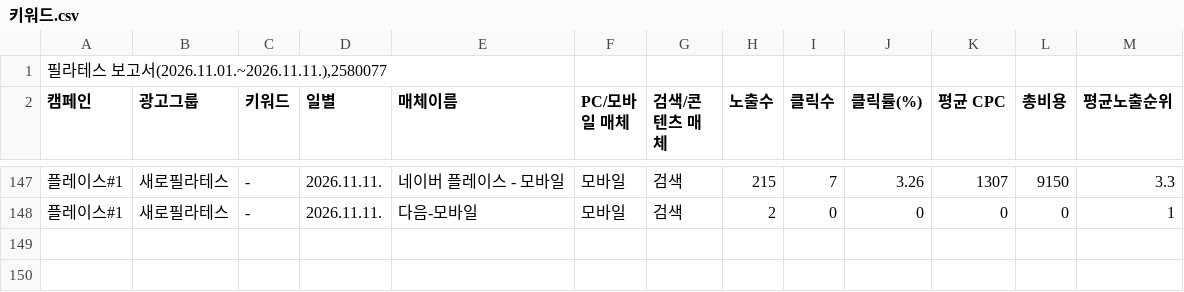
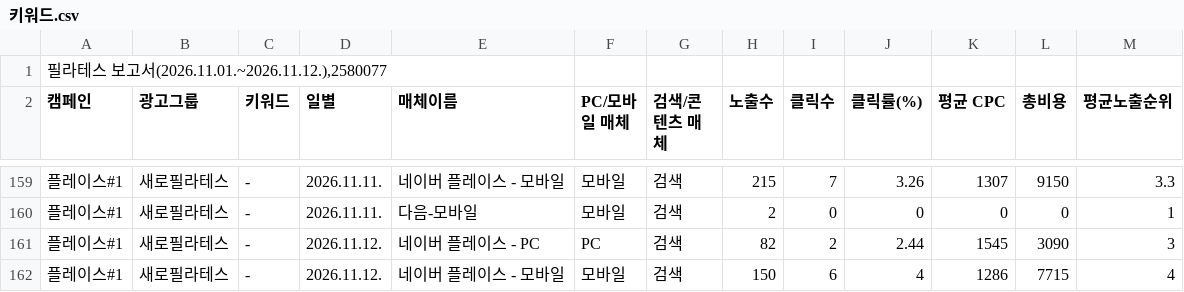
Before and after one commit to LeeKwanBeom/saero-ad-report-skill, a CSV file: data/2026-11/키워드.csv, drawn as a sheet; only a part is shown, gaps mark what is left out; the diff covers the shown part only.

```diff
--- a/data/2026-11/키워드.csv
+++ b/data/2026-11/키워드.csv
@@ -1,2 +1,2 @@
-"필라테스 보고서(2026.11.01.~2026.11.11.),2580077"
+"필라테스 보고서(2026.11.01.~2026.11.12.),2580077"
 캠페인,광고그룹,키워드,일별,매체이름,PC/모바일 매체,검색/콘텐츠 매체,노출수,클릭수,클릭률(%),평균 CPC,총비용,평균노출순위
@@ -148 +160,3 @@
 플레이스#1,새로필라테스,-,2026.11.11.,다음-모바일,모바일,검색,2,0,0,0,0,1
+플레이스#1,새로필라테스,-,2026.11.12.,네이버 플레이스 - PC,PC,검색,82,2,2.44,1545,3090,3
+플레이스#1,새로필라테스,-,2026.11.12.,네이버 플레이스 - 모바일,모바일,검색,150,6,4,1286,7715,4
```
Also changed, not shown: 12 added rows elsewhere in this file, data/2026-11/검색어.csv, data/2026-11/상세지역.csv, 1 other file.
